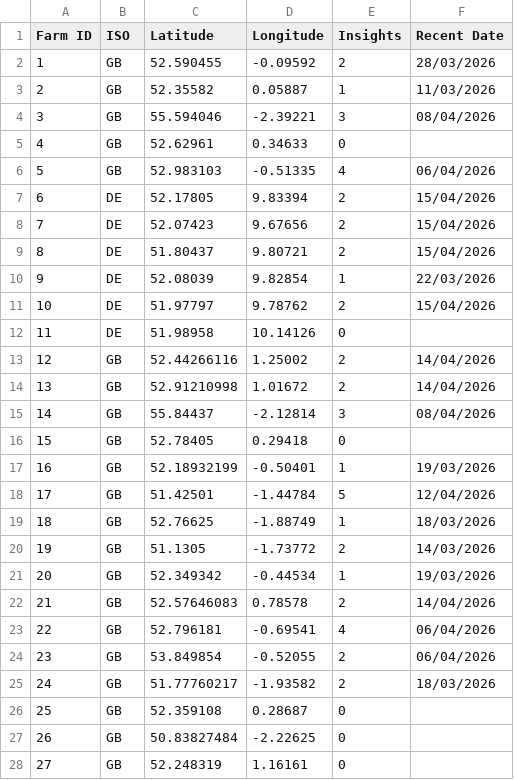
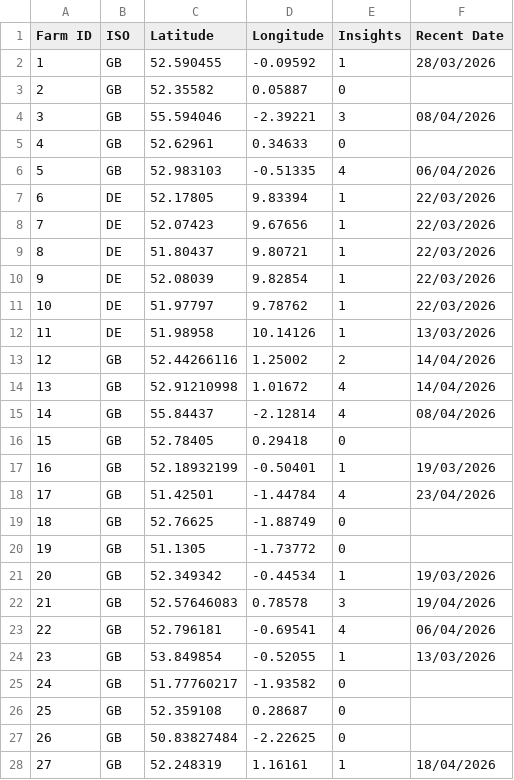
Before and after one commit to PeterMessium/KMZGenerator, a CSV file: insights_num.csv, drawn as a sheet; only a part is shown; the diff covers the shown part only.

Commit message:
Add files via upload

```diff
--- a/insights_num.csv
+++ b/insights_num.csv
@@ -1,4 +1,4 @@
 Farm ID,ISO,Latitude,Longitude,Insights,Recent Date
-1,GB,52.590455,-0.09592,2,28/03/2026
-2,GB,52.35582,0.05887,1,11/03/2026
+1,GB,52.590455,-0.09592,1,28/03/2026
+2,GB,52.35582,0.05887,0,
 3,GB,55.594046,-2.39221,3,08/04/2026
@@ -6,23 +6,23 @@ Farm ID,ISO,Latitude,Longitude,Insights,Recent Date
 5,GB,52.983103,-0.51335,4,06/04/2026
-6,DE,52.17805,9.83394,2,15/04/2026
-7,DE,52.07423,9.67656,2,15/04/2026
-8,DE,51.80437,9.80721,2,15/04/2026
+6,DE,52.17805,9.83394,1,22/03/2026
+7,DE,52.07423,9.67656,1,22/03/2026
+8,DE,51.80437,9.80721,1,22/03/2026
 9,DE,52.08039,9.82854,1,22/03/2026
-10,DE,51.97797,9.78762,2,15/04/2026
-11,DE,51.98958,10.14126,0,
+10,DE,51.97797,9.78762,1,22/03/2026
+11,DE,51.98958,10.14126,1,13/03/2026
 12,GB,52.44266116,1.25002,2,14/04/2026
-13,GB,52.91210998,1.01672,2,14/04/2026
-14,GB,55.84437,-2.12814,3,08/04/2026
+13,GB,52.91210998,1.01672,4,14/04/2026
+14,GB,55.84437,-2.12814,4,08/04/2026
 15,GB,52.78405,0.29418,0,
 16,GB,52.18932199,-0.50401,1,19/03/2026
-17,GB,51.42501,-1.44784,5,12/04/2026
-18,GB,52.76625,-1.88749,1,18/03/2026
-19,GB,51.1305,-1.73772,2,14/03/2026
+17,GB,51.42501,-1.44784,4,23/04/2026
+18,GB,52.76625,-1.88749,0,
+19,GB,51.1305,-1.73772,0,
 20,GB,52.349342,-0.44534,1,19/03/2026
-21,GB,52.57646083,0.78578,2,14/04/2026
+21,GB,52.57646083,0.78578,3,19/04/2026
 22,GB,52.796181,-0.69541,4,06/04/2026
-23,GB,53.849854,-0.52055,2,06/04/2026
-24,GB,51.77760217,-1.93582,2,18/03/2026
+23,GB,53.849854,-0.52055,1,13/03/2026
+24,GB,51.77760217,-1.93582,0,
 25,GB,52.359108,0.28687,0,
 26,GB,50.83827484,-2.22625,0,
-27,GB,52.248319,1.16161,0,
+27,GB,52.248319,1.16161,1,18/04/2026
```
Also changed, not shown: 168 edited cells elsewhere in this file.
